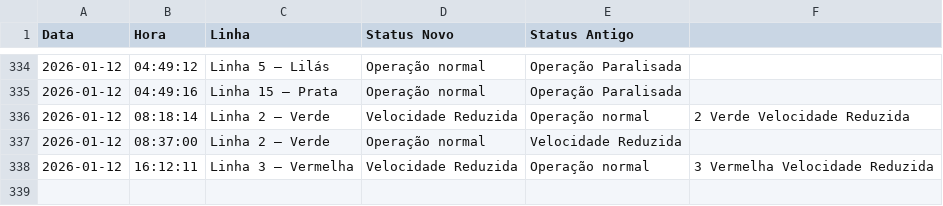
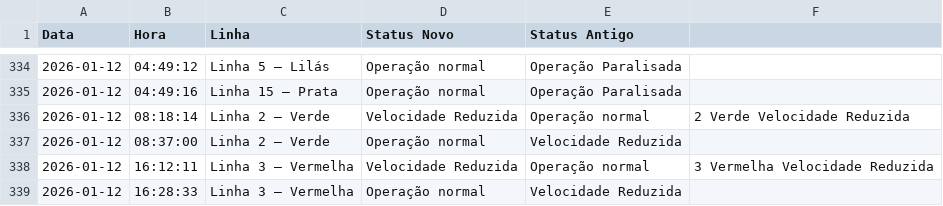
Before and after one commit to ManassesAlves/Monitoramento-Trilhos-SP, a CSV file: historico_transporte.csv, drawn as a sheet; only a part is shown, gaps mark what is left out; the diff names each change by its address in the sheet, - before the commit and + after, or states it on an @@ line.

```diff
--- a/historico_transporte.csv
+++ b/historico_transporte.csv
+row 339: 2026-01-12 | 16:28:33 | Linha 3 – Vermelha | Operação normal | Velocidade Reduzida
```
Also changed, not shown: 1 other file.
